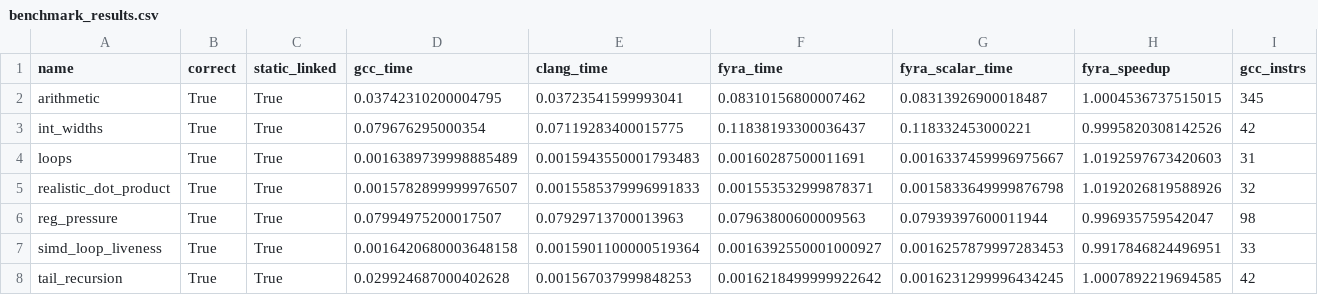
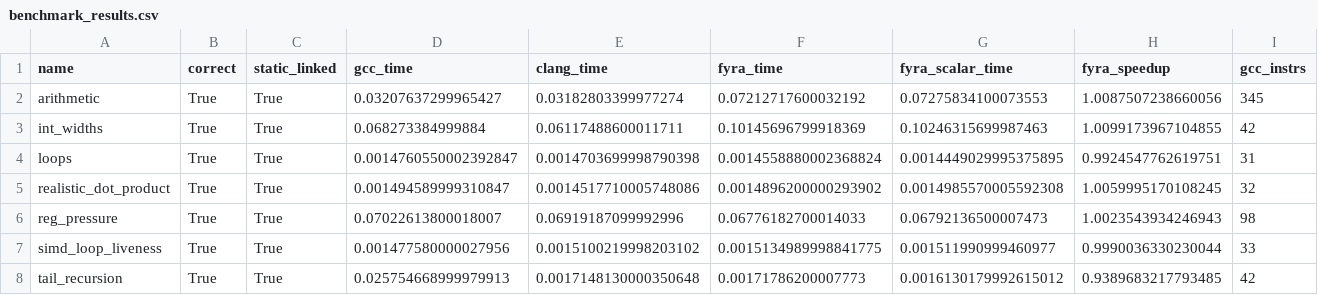
Before and after one commit to netesy/fyra, a CSV file: benchmarks/benchmark_results.csv, drawn as a sheet; only a part is shown; the diff names each change by its address in the sheet, - before the commit and + after, or states it on an @@ line.

```diff
--- a/benchmarks/benchmark_results.csv
+++ b/benchmarks/benchmark_results.csv
-D2 (gcc_time): 0.03742310200004795
+D2 (gcc_time): 0.03207637299965427
-E2 (clang_time): 0.03723541599993041
+E2 (clang_time): 0.03182803399977274
-F2 (fyra_time): 0.08310156800007462
+F2 (fyra_time): 0.07212717600032192
-G2 (fyra_scalar_time): 0.08313926900018487
+G2 (fyra_scalar_time): 0.07275834100073553
-H2 (fyra_speedup): 1.0004536737515015
+H2 (fyra_speedup): 1.0087507238660056
-D3 (gcc_time): 0.079676295000354
+D3 (gcc_time): 0.068273384999884
-E3 (clang_time): 0.07119283400015775
+E3 (clang_time): 0.06117488600011711
-F3 (fyra_time): 0.11838193300036437
+F3 (fyra_time): 0.10145696799918369
-G3 (fyra_scalar_time): 0.118332453000221
+G3 (fyra_scalar_time): 0.10246315699987463
-H3 (fyra_speedup): 0.9995820308142526
+H3 (fyra_speedup): 1.0099173967104855
-D4 (gcc_time): 0.0016389739998885489
+D4 (gcc_time): 0.0014760550002392847
-E4 (clang_time): 0.0015943550001793483
+E4 (clang_time): 0.0014703699998790398
-F4 (fyra_time): 0.00160287500011691
+F4 (fyra_time): 0.0014558880002368824
-G4 (fyra_scalar_time): 0.0016337459996975667
+G4 (fyra_scalar_time): 0.0014449029995375895
-H4 (fyra_speedup): 1.0192597673420603
+H4 (fyra_speedup): 0.9924547762619751
-D5 (gcc_time): 0.0015782899999976507
+D5 (gcc_time): 0.001494589999310847
-E5 (clang_time): 0.0015585379996991833
+E5 (clang_time): 0.0014517710005748086
-F5 (fyra_time): 0.001553532999878371
+F5 (fyra_time): 0.0014896200000293902
-G5 (fyra_scalar_time): 0.0015833649999876798
+G5 (fyra_scalar_time): 0.0014985570005592308
-H5 (fyra_speedup): 1.0192026819588926
+H5 (fyra_speedup): 1.0059995170108245
-D6 (gcc_time): 0.07994975200017507
+D6 (gcc_time): 0.07022613800018007
-E6 (clang_time): 0.07929713700013963
+E6 (clang_time): 0.06919187099992996
-F6 (fyra_time): 0.07963800600009563
+F6 (fyra_time): 0.06776182700014033
-G6 (fyra_scalar_time): 0.07939397600011944
+G6 (fyra_scalar_time): 0.06792136500007473
-H6 (fyra_speedup): 0.996935759542047
+H6 (fyra_speedup): 1.0023543934246943
-D7 (gcc_time): 0.0016420680003648158
+D7 (gcc_time): 0.001477580000027956
-E7 (clang_time): 0.0015901100000519364
+E7 (clang_time): 0.0015100219998203102
-F7 (fyra_time): 0.0016392550001000927
+F7 (fyra_time): 0.0015134989998841775
-G7 (fyra_scalar_time): 0.0016257879997283453
+G7 (fyra_scalar_time): 0.001511990999460977
-H7 (fyra_speedup): 0.9917846824496951
+H7 (fyra_speedup): 0.9990036330230044
-D8 (gcc_time): 0.029924687000402628
+D8 (gcc_time): 0.025754668999979913
-E8 (clang_time): 0.001567037999848253
+E8 (clang_time): 0.0017148130000350648
-F8 (fyra_time): 0.0016218499999922642
+F8 (fyra_time): 0.00171786200007773
-G8 (fyra_scalar_time): 0.0016231299996434245
+G8 (fyra_scalar_time): 0.0016130179992615012
-H8 (fyra_speedup): 1.0007892219694585
+H8 (fyra_speedup): 0.9389683217793485
```
Also changed, not shown: 4 other files.
